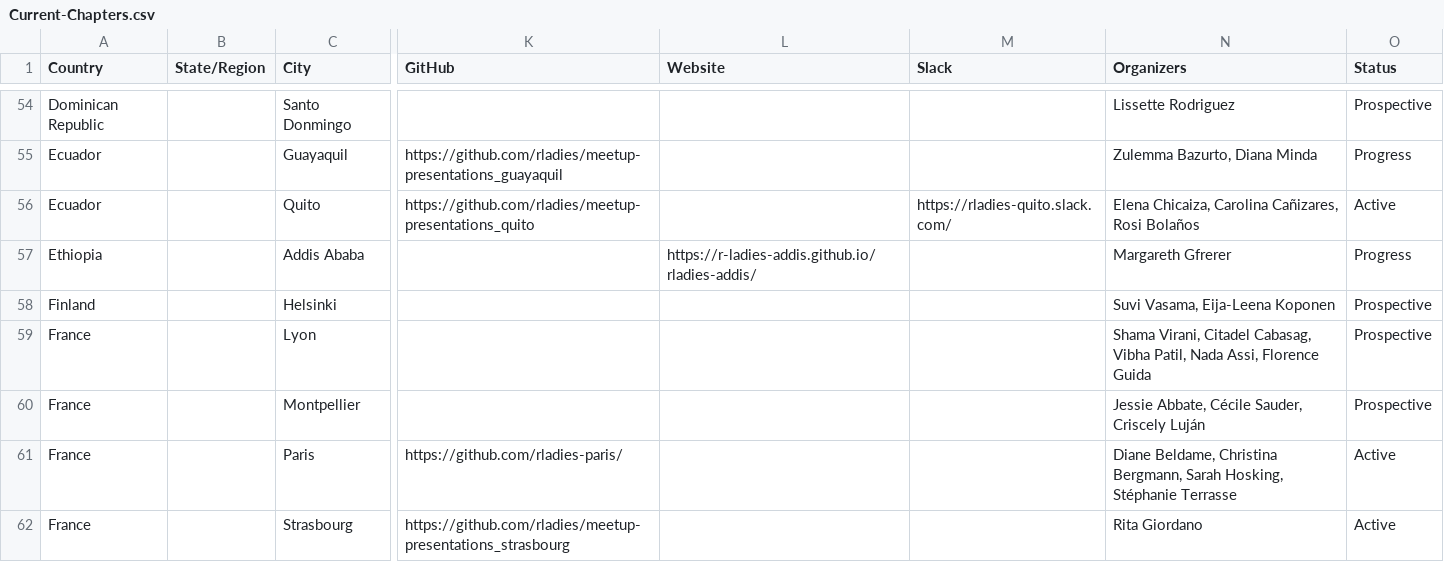
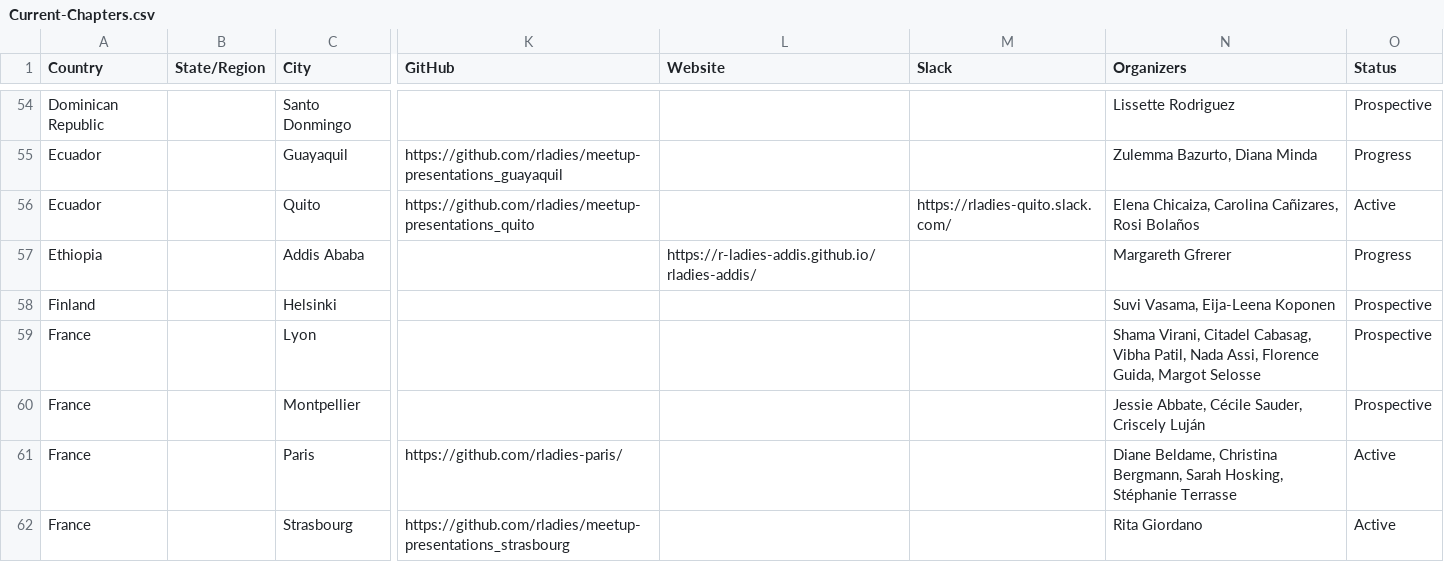
Before and after one commit to rladies/starter-kit, a CSV file: Current-Chapters.csv, drawn as a sheet; only a part is shown, gaps mark what is left out; the diff names each change by its address in the sheet, - before the commit and + after, or states it on an @@ line.

Commit message:
adds Lyon co-organizer

```diff
--- a/Current-Chapters.csv
+++ b/Current-Chapters.csv
-N59 (Organizers): …Assi, Florence Guida
+N59 (Organizers): …Assi, Florence Guida, Margot Selosse
```
